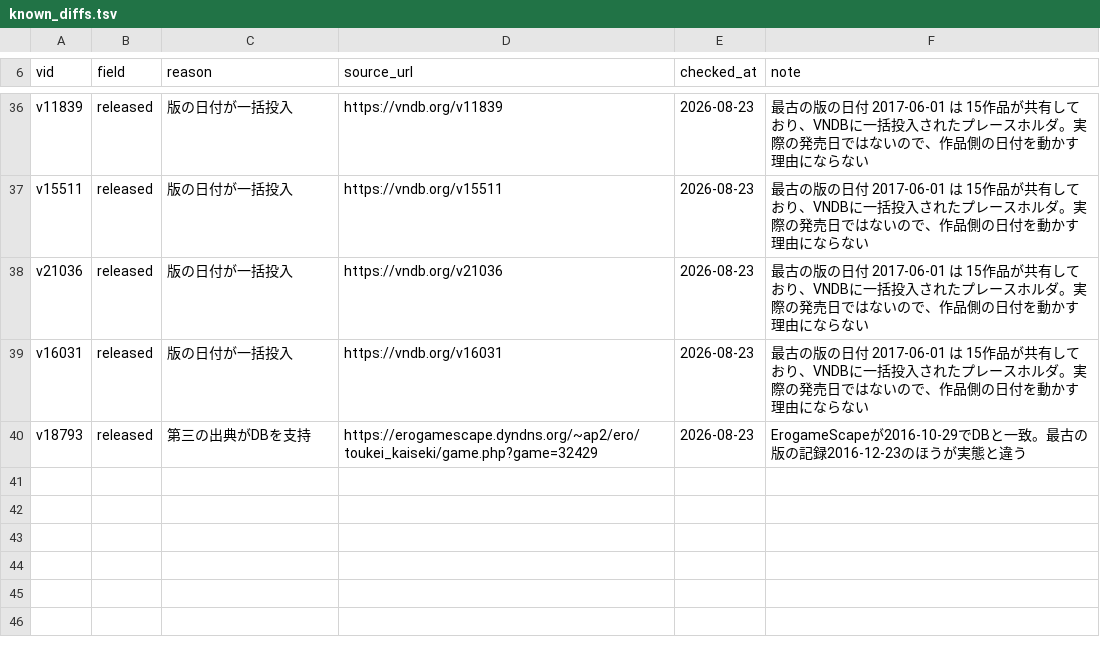
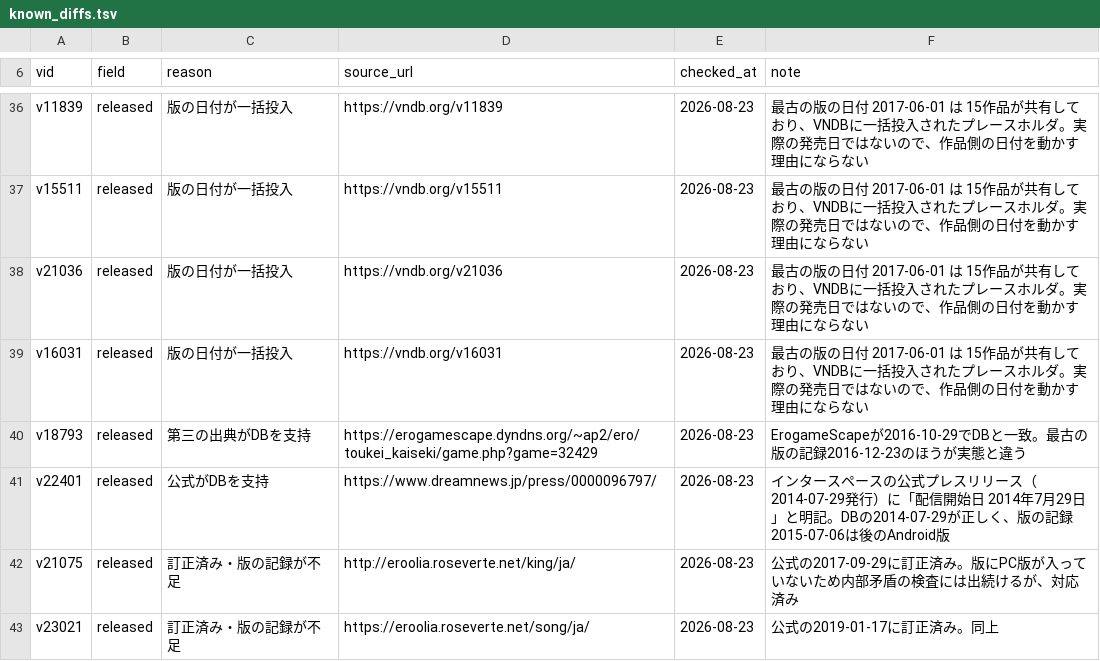
Before and after one commit to hamatie0409/otomedana-test, a TSV file: corrections/known_diffs.tsv, drawn as a sheet; only a part is shown, gaps mark what is left out; the diff names each change by its address in the sheet, - before the commit and + after, or states it on an @@ line.

```diff
--- a/corrections/known_diffs.tsv
+++ b/corrections/known_diffs.tsv
+row 41: v22401 | released | 公式がDBを支持 | https://www.dreamnews.jp/press/0000096797/ | 2026-08-23 | インタースペースの公式プレスリリース（2014-07-29発行）に「配信開始日 2014年7月29日」と明記。DBの2014-07-29が正しく、版の記録2015-07-06は後のAndroid版
+row 42: v21075 | released | 訂正済み・版の記録が不足 | http://eroolia.roseverte.net/king/ja/ | 2026-08-23 | 公式の2017-09-29に訂正済み。版にPC版が入っていないため内部矛盾の検査には出続けるが、対応済み
+row 43: v23021 | released | 訂正済み・版の記録が不足 | https://eroolia.roseverte.net/song/ja/ | 2026-08-23 | 公式の2019-01-17に訂正済み。同上
```
Also changed, not shown: corrections/works.csv.
